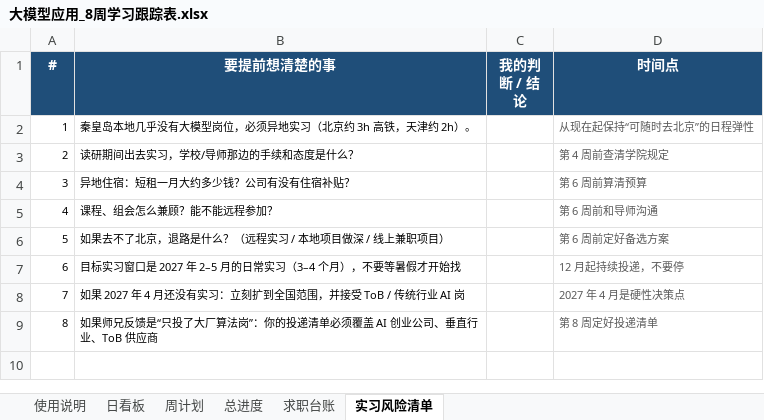
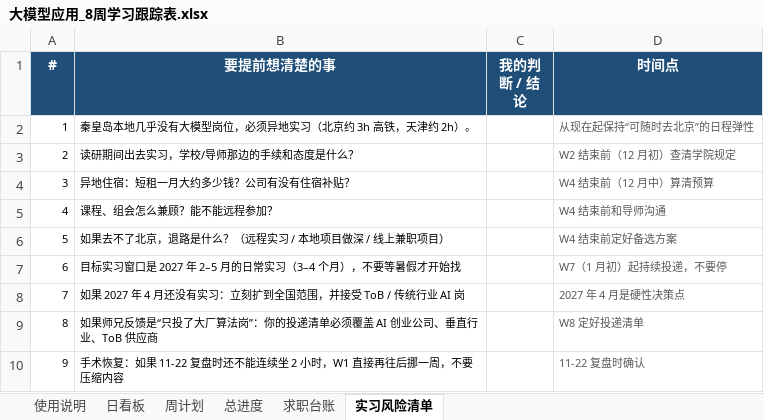
Before and after one commit to RuoChenOvO/For_Job, an Excel workbook: ToDo/大模型应用_8周学习跟踪表.xlsx, sheet 实习风险清单, drawn as a sheet; values as stored, in another font and other column widths than the file's, no borders; the diff names each change by its address in the sheet, - before the commit and + after, or states it on an @@ line.

```diff
--- a/ToDo/大模型应用_8周学习跟踪表.xlsx (sheet 实习风险清单)
+++ b/ToDo/大模型应用_8周学习跟踪表.xlsx (sheet 实习风险清单)
-D3 (时间点): 第 4 周前查清学院规定
+D3 (时间点): W2 结束前（12 月初）查清学院规定
-D4 (时间点): 第 6 周前算清预算
+D4 (时间点): W4 结束前（12 月中）算清预算
-D5 (时间点): 第 6 周前和导师沟通
+D5 (时间点): W4 结束前和导师沟通
-D6 (时间点): 第 6 周前定好备选方案
+D6 (时间点): W4 结束前定好备选方案
-D7 (时间点): 12 月起持续投递，不要停
+D7 (时间点): W7（1 月初）起持续投递，不要停
-D9 (时间点): 第 8 周定好投递清单
+D9 (时间点): W8 定好投递清单
+row 10: 9 | 手术恢复：如果 11-22 复盘时还不能连续坐 2 小时，W1 直接再往后挪一周，不要压缩内容 |  | 11-22 复盘时确认
```
Also changed, not shown: sheet 日看板, sheet 使用说明, sheet 周计划, sheet 总进度, 1 other file.
